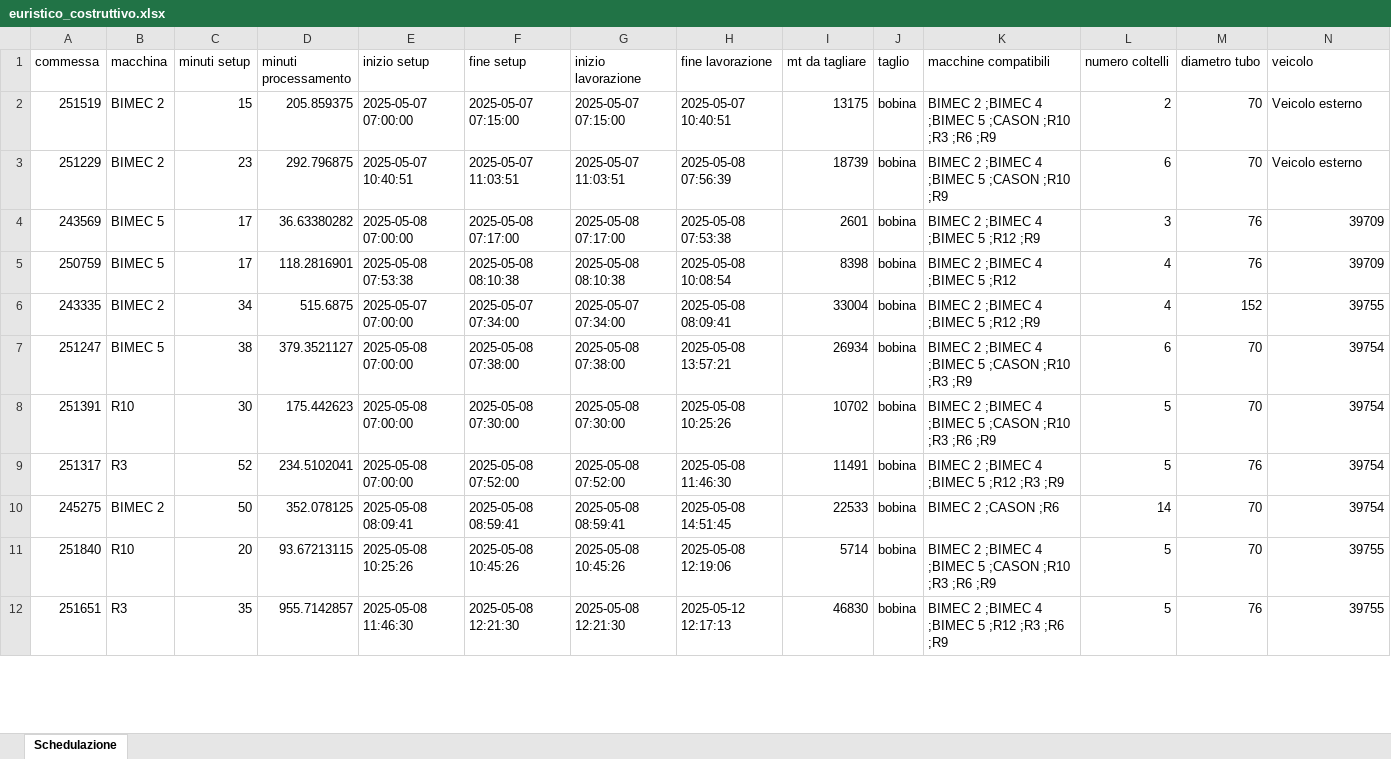
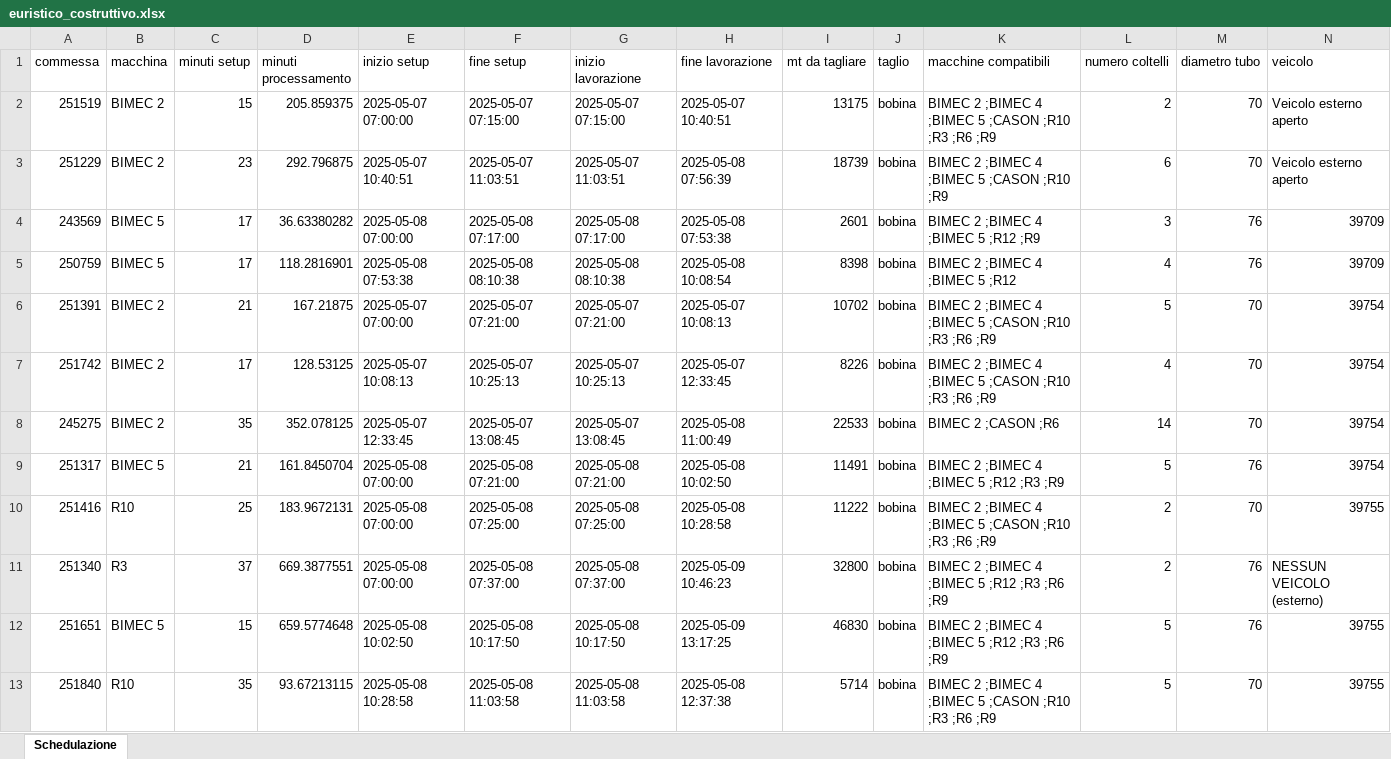
Before and after one commit to Baszonpedis/progettoIS, an Excel workbook: PS-VRP/OUTPUT_TEST/euristico_costruttivo.xlsx, sheet Schedulazione, drawn as a sheet; only a part is shown; values as stored, in another font and other column widths than the file's, no borders; removed rows and columns are numbered as before the commit, all else as after; the diff covers the shown part only; the diff names each change by its address in the sheet, - before the commit and + after, or states it on an @@ line.

```diff
--- a/PS-VRP/OUTPUT_TEST/euristico_costruttivo.xlsx (sheet Schedulazione)
+++ b/PS-VRP/OUTPUT_TEST/euristico_costruttivo.xlsx (sheet Schedulazione)
-N2:N3 (veicolo): Veicolo esterno
+N2:N3 (veicolo): Veicolo esterno aperto
-row 6: 243335 | BIMEC 2 | 34 | 515.6875 | 2025-05-07 07:00:00 | 2025-05-07 07:34:00 | 2025-05-07 07:34:00 | 2025-05-08 08:09:41 | 33004 | bobina | BIMEC 2 ;BIMEC 4 ;BIMEC 5 ;R12 ;R9 | 4 | 152 | 39755
-row 7: 251247 | BIMEC 5 | 38 | 379.3521127 | 2025-05-08 07:00:00 | 2025-05-08 07:38:00 | 2025-05-08 07:38:00 | 2025-05-08 13:57:21 | 26934 | bobina | BIMEC 2 ;BIMEC 4 ;BIMEC 5 ;CASON ;R10 ;R3 ;R9 | 6 | 70 | 39754
-B6 (macchina): R10
+B6 (macchina): BIMEC 2
-C6 (minuti setup): 30
+C6 (minuti setup): 21
-D6 (minuti processamento): 175.442623
+D6 (minuti processamento): 167.21875
-E6 (inizio setup): 2025-05-08 07:00:00
+E6 (inizio setup): 2025-05-07 07:00:00
-F6 (fine setup): 2025-05-08 07:30:00
+F6 (fine setup): 2025-05-07 07:21:00
-G6 (inizio lavorazione): 2025-05-08 07:30:00
+G6 (inizio lavorazione): 2025-05-07 07:21:00
-H6 (fine lavorazione): 2025-05-08 10:25:26
+H6 (fine lavorazione): 2025-05-07 10:08:13
-row 9: 251317 | R3 | 52 | 234.5102041 | 2025-05-08 07:00:00 | 2025-05-08 07:52:00 | 2025-05-08 07:52:00 | 2025-05-08 11:46:30 | 11491 | bobina | BIMEC 2 ;BIMEC 4 ;BIMEC 5 ;R12 ;R3 ;R9 | 5 | 76 | 39754
+row 7: 251742 | BIMEC 2 | 17 | 128.53125 | 2025-05-07 10:08:13 | 2025-05-07 10:25:13 | 2025-05-07 10:25:13 | 2025-05-07 12:33:45 | 8226 | bobina | BIMEC 2 ;BIMEC 4 ;BIMEC 5 ;CASON ;R10 ;R3 ;R6 ;R9 | 4 | 70 | 39754
-C8 (minuti setup): 50
+C8 (minuti setup): 35
-E8 (inizio setup): 2025-05-08 08:09:41
+E8 (inizio setup): 2025-05-07 12:33:45
-F8 (fine setup): 2025-05-08 08:59:41
+F8 (fine setup): 2025-05-07 13:08:45
-G8 (inizio lavorazione): 2025-05-08 08:59:41
+G8 (inizio lavorazione): 2025-05-07 13:08:45
-H8 (fine lavorazione): 2025-05-08 14:51:45
+H8 (fine lavorazione): 2025-05-08 11:00:49
+row 9: 251317 | BIMEC 5 | 21 | 161.8450704 | 2025-05-08 07:00:00 | 2025-05-08 07:21:00 | 2025-05-08 07:21:00 | 2025-05-08 10:02:50 | 11491 | bobina | BIMEC 2 ;BIMEC 4 ;BIMEC 5 ;R12 ;R3 ;R9 | 5 | 76 | 39754
+row 10: 251416 | R10 | 25 | 183.9672131 | 2025-05-08 07:00:00 | 2025-05-08 07:25:00 | 2025-05-08 07:25:00 | 2025-05-08 10:28:58 | 11222 | bobina | BIMEC 2 ;BIMEC 4 ;BIMEC 5 ;CASON ;R10 ;R3 ;R6 ;R9 | 2 | 70 | 39755
+row 11: 251340 | R3 | 37 | 669.3877551 | 2025-05-08 07:00:00 | 2025-05-08 07:37:00 | 2025-05-08 07:37:00 | 2025-05-09 10:46:23 | 32800 | bobina | BIMEC 2 ;BIMEC 4 ;BIMEC 5 ;R12 ;R3 ;R6 ;R9 | 2 | 76 | NESSUN VEICOLO (esterno)
+row 12: 251651 | BIMEC 5 | 15 | 659.5774648 | 2025-05-08 10:02:50 | 2025-05-08 10:17:50 | 2025-05-08 10:17:50 | 2025-05-09 13:17:25 | 46830 | bobina | BIMEC 2 ;BIMEC 4 ;BIMEC 5 ;R12 ;R3 ;R6 ;R9 | 5 | 76 | 39755
-C13 (minuti setup): 20
+C13 (minuti setup): 35
-E13 (inizio setup): 2025-05-08 10:25:26
+E13 (inizio setup): 2025-05-08 10:28:58
-F13 (fine setup): 2025-05-08 10:45:26
+F13 (fine setup): 2025-05-08 11:03:58
-G13 (inizio lavorazione): 2025-05-08 10:45:26
+G13 (inizio lavorazione): 2025-05-08 11:03:58
-H13 (fine lavorazione): 2025-05-08 12:19:06
+H13 (fine lavorazione): 2025-05-08 12:37:38
-row 12: 251651 | R3 | 35 | 955.7142857 | 2025-05-08 11:46:30 | 2025-05-08 12:21:30 | 2025-05-08 12:21:30 | 2025-05-12 12:17:13 | 46830 | bobina | BIMEC 2 ;BIMEC 4 ;BIMEC 5 ;R12 ;R3 ;R6 ;R9 | 5 | 76 | 39755
```
Also changed, not shown: 25 added rows, 12 removed rows and 105 edited cells elsewhere in this sheet, PS-VRP/Dati_output/error_read_file.xlsx, PS-VRP/OUTPUT_TEST/insert_inter.xlsx, 9 other files.
